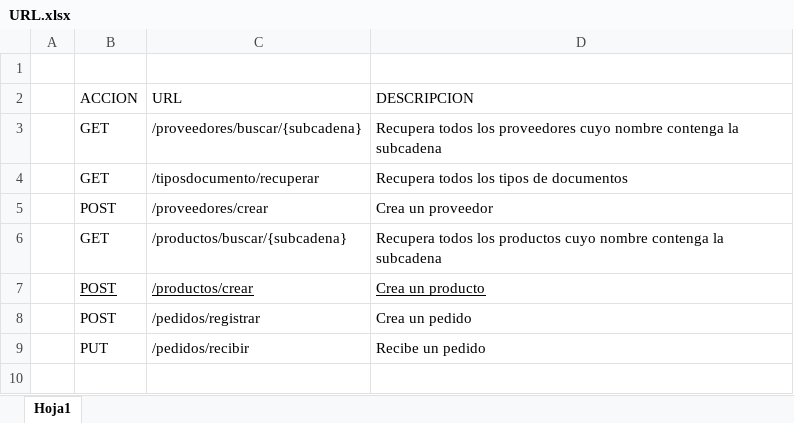
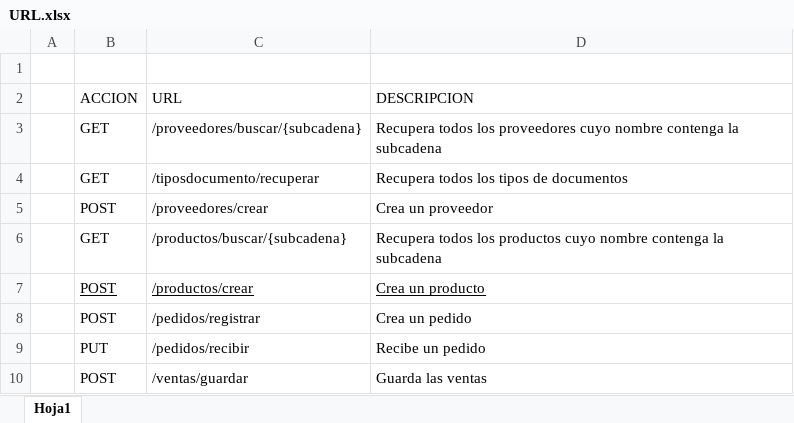
Before and after one commit to L3yth0n-H1d4lg0/Rest-West-Services-Inventario, an Excel workbook: URL.xlsx, sheet Hoja1, drawn as a sheet; values as stored, in another font and other column widths than the file's, no borders; the diff names each change by its address in the sheet, - before the commit and + after, or states it on an @@ line.

Commit message:
URL Guardar venta

```diff
--- a/URL.xlsx (sheet Hoja1)
+++ b/URL.xlsx (sheet Hoja1)
+row 10:  | POST | /ventas/guardar | Guarda las ventas
```
